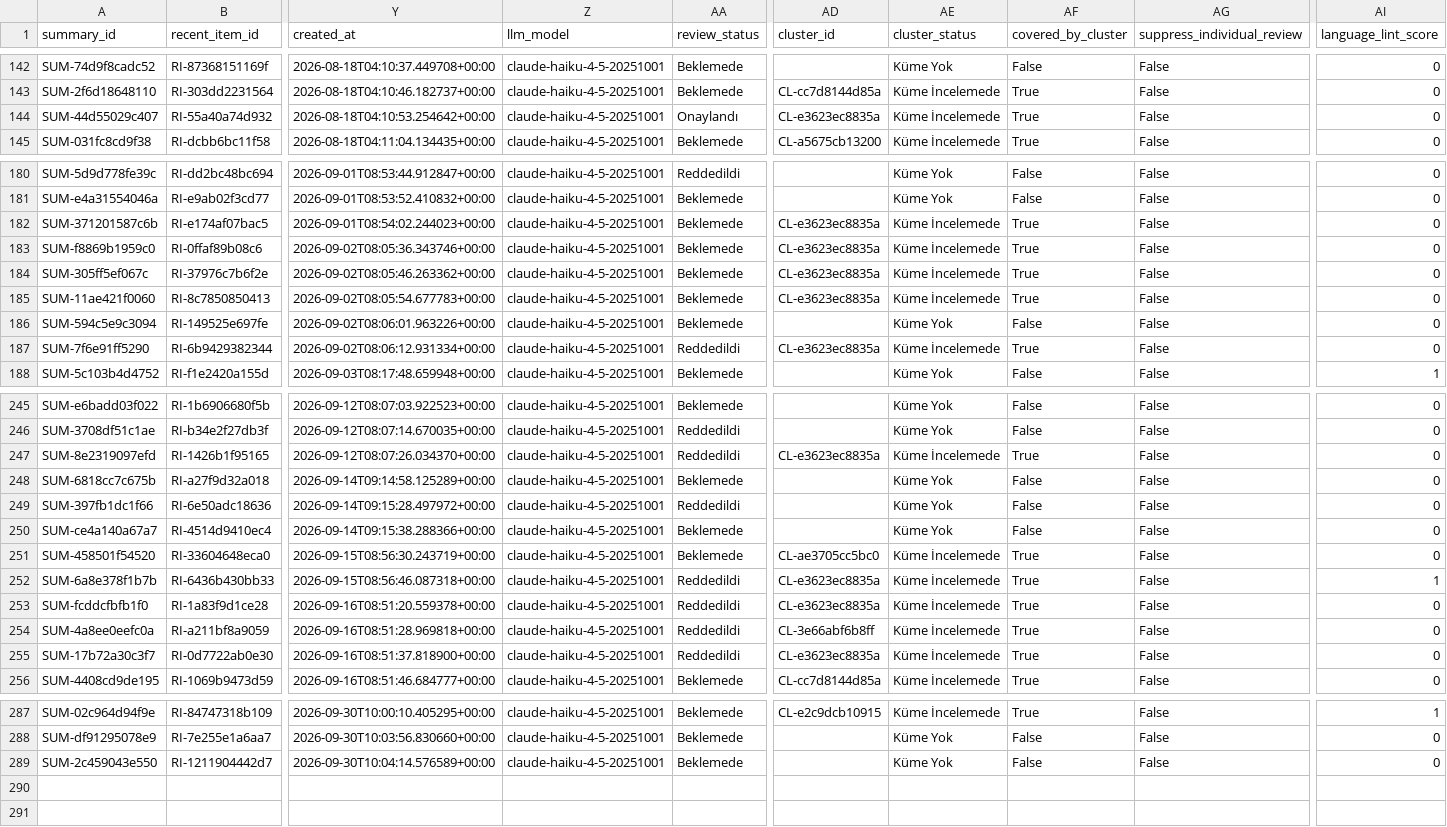
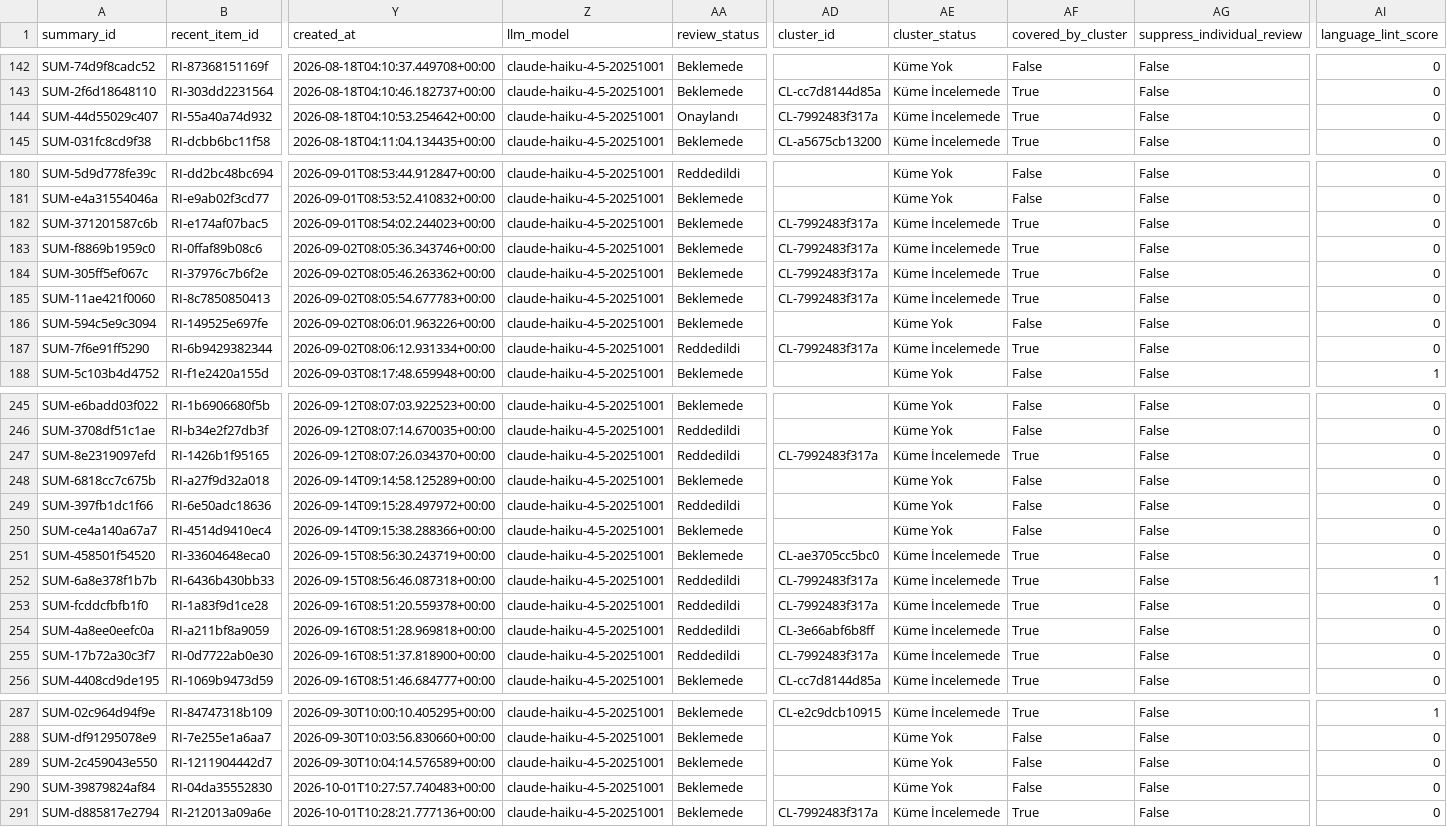
Before and after one commit to ekowiggins-dotcom/ardakobibenchmark, a CSV file: data/recent_item_summaries.csv, drawn as a sheet; only a part is shown, gaps mark what is left out; rows hold the shown columns only; the diff covers the shown part only; the diff names each change by its address in the sheet, - before the commit and + after, or states it on an @@ line.

```diff
--- a/data/recent_item_summaries.csv
+++ b/data/recent_item_summaries.csv
-AD144 (cluster_id): CL-e3623ec8835a
+AD144 (cluster_id): CL-7992483f317a
-AD182:AD185 (cluster_id): CL-e3623ec8835a
+AD182:AD185 (cluster_id): CL-7992483f317a
-AD187 (cluster_id): CL-e3623ec8835a
+AD187 (cluster_id): CL-7992483f317a
-AD247 (cluster_id): CL-e3623ec8835a
+AD247 (cluster_id): CL-7992483f317a
-AD252:AD253 (cluster_id): CL-e3623ec8835a
+AD252:AD253 (cluster_id): CL-7992483f317a
-AD255 (cluster_id): CL-e3623ec8835a
+AD255 (cluster_id): CL-7992483f317a
+row 290: SUM-39879824af84 | RI-04da35552830 | 2026-10-01T10:27:57.740483+00:00 | claude-haiku-4-5-20251001 | Beklemede |  | Küme Yok | False | False | 0
+row 291: SUM-d885817e2794 | RI-212013a09a6e | 2026-10-01T10:28:21.777136+00:00 | claude-haiku-4-5-20251001 | Beklemede | CL-7992483f317a | Küme İncelemede | True | False | 0
```
Also changed, not shown: 12 edited cells elsewhere in this file, data/development_cluster_review_queue.csv, data/development_clusters.csv, 11 other files.
